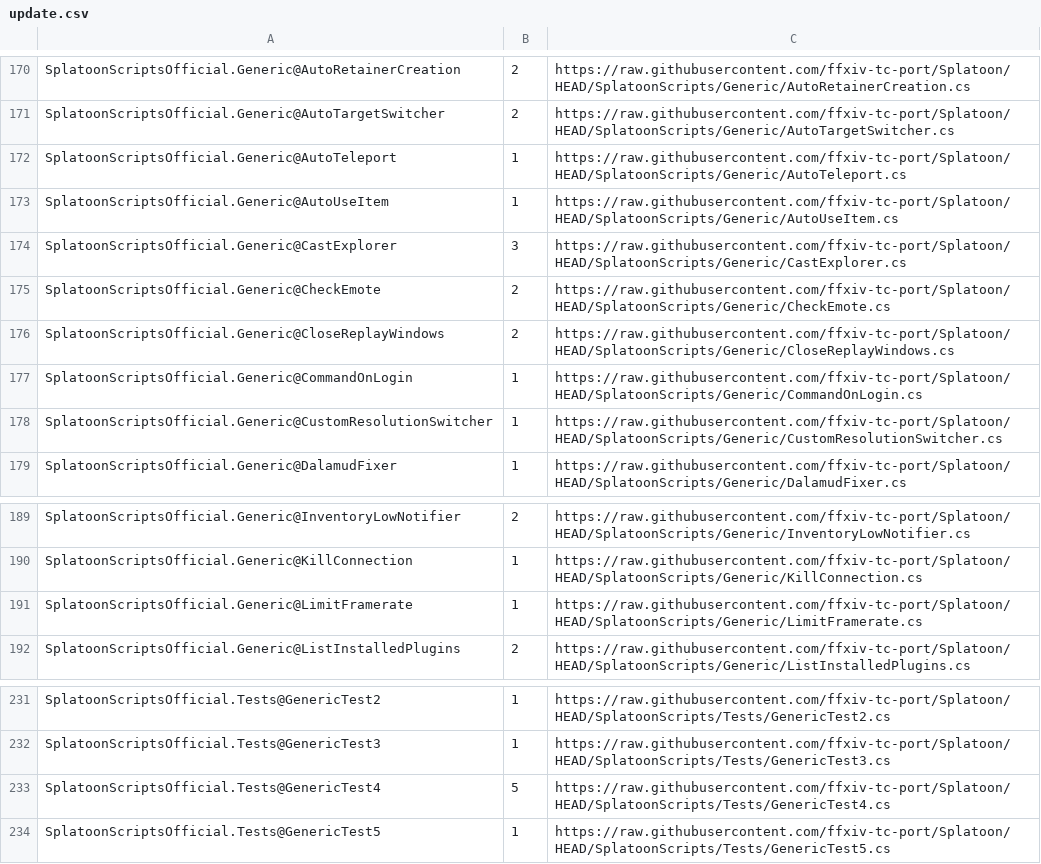
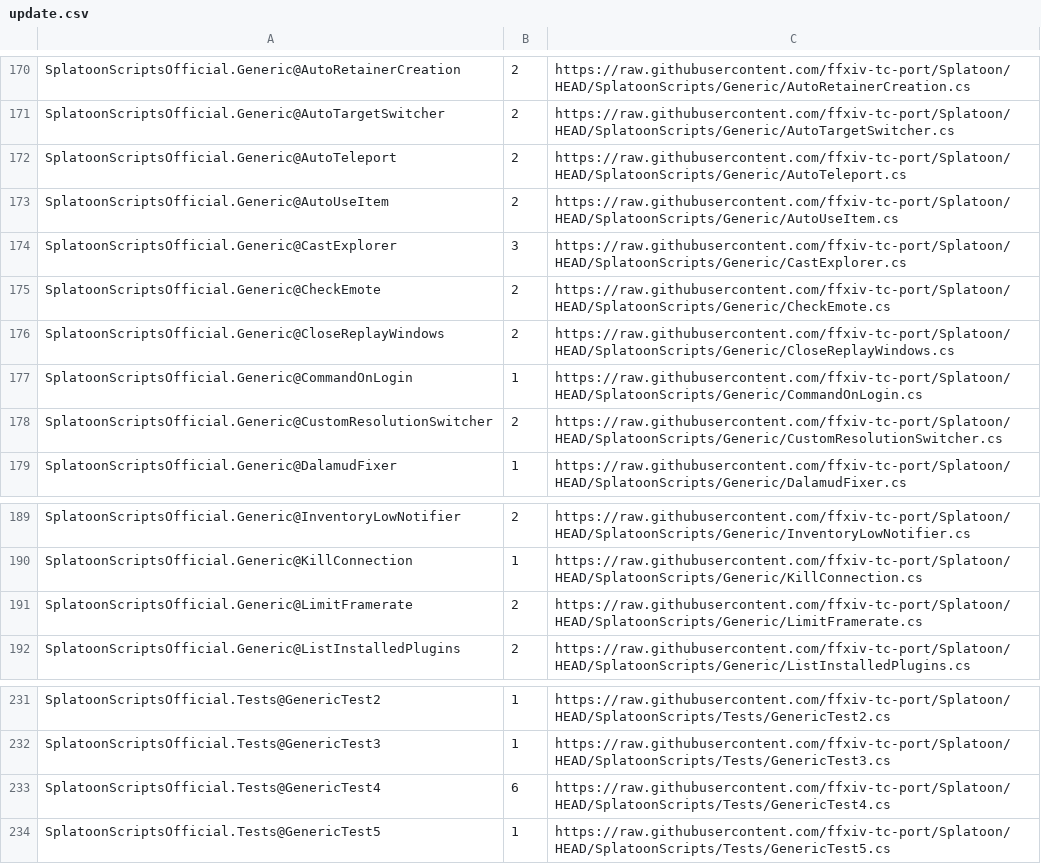
Before and after one commit to ffxiv-tc-port/Splatoon, a CSV file: SplatoonScripts/update.csv, drawn as a sheet; only a part is shown, gaps mark what is left out.

```diff
--- a/SplatoonScripts/update.csv
+++ b/SplatoonScripts/update.csv
@@ -171,4 +171,4 @@ SplatoonScriptsOfficial.Generic@AutoRetainerCreation,2,https://raw.githubusercon
 SplatoonScriptsOfficial.Generic@AutoTargetSwitcher,2,https://raw.githubusercontent.com/ffxiv-tc-port/Splatoon/HEAD/SplatoonScripts/Generic/AutoTargetSwitcher.cs
-SplatoonScriptsOfficial.Generic@AutoTeleport,1,https://raw.githubusercontent.com/ffxiv-tc-port/Splatoon/HEAD/SplatoonScripts/Generic/AutoTeleport.cs
-SplatoonScriptsOfficial.Generic@AutoUseItem,1,https://raw.githubusercontent.com/ffxiv-tc-port/Splatoon/HEAD/SplatoonScripts/Generic/AutoUseItem.cs
+SplatoonScriptsOfficial.Generic@AutoTeleport,2,https://raw.githubusercontent.com/ffxiv-tc-port/Splatoon/HEAD/SplatoonScripts/Generic/AutoTeleport.cs
+SplatoonScriptsOfficial.Generic@AutoUseItem,2,https://raw.githubusercontent.com/ffxiv-tc-port/Splatoon/HEAD/SplatoonScripts/Generic/AutoUseItem.cs
 SplatoonScriptsOfficial.Generic@CastExplorer,3,https://raw.githubusercontent.com/ffxiv-tc-port/Splatoon/HEAD/SplatoonScripts/Generic/CastExplorer.cs
@@ -177,3 +177,3 @@ SplatoonScriptsOfficial.Generic@CloseReplayWindows,2,https://raw.githubuserconte
 SplatoonScriptsOfficial.Generic@CommandOnLogin,1,https://raw.githubusercontent.com/ffxiv-tc-port/Splatoon/HEAD/SplatoonScripts/Generic/CommandOnLogin.cs
-SplatoonScriptsOfficial.Generic@CustomResolutionSwitcher,1,https://raw.githubusercontent.com/ffxiv-tc-port/Splatoon/HEAD/SplatoonScripts/Generic/CustomResolutionSwitcher.cs
+SplatoonScriptsOfficial.Generic@CustomResolutionSwitcher,2,https://raw.githubusercontent.com/ffxiv-tc-port/Splatoon/HEAD/SplatoonScripts/Generic/CustomResolutionSwitcher.cs
 SplatoonScriptsOfficial.Generic@DalamudFixer,1,https://raw.githubusercontent.com/ffxiv-tc-port/Splatoon/HEAD/SplatoonScripts/Generic/DalamudFixer.cs
@@ -190,3 +190,3 @@ SplatoonScriptsOfficial.Generic@InventoryLowNotifier,2,https://raw.githubusercon
 SplatoonScriptsOfficial.Generic@KillConnection,1,https://raw.githubusercontent.com/ffxiv-tc-port/Splatoon/HEAD/SplatoonScripts/Generic/KillConnection.cs
-SplatoonScriptsOfficial.Generic@LimitFramerate,1,https://raw.githubusercontent.com/ffxiv-tc-port/Splatoon/HEAD/SplatoonScripts/Generic/LimitFramerate.cs
+SplatoonScriptsOfficial.Generic@LimitFramerate,2,https://raw.githubusercontent.com/ffxiv-tc-port/Splatoon/HEAD/SplatoonScripts/Generic/LimitFramerate.cs
 SplatoonScriptsOfficial.Generic@ListInstalledPlugins,2,https://raw.githubusercontent.com/ffxiv-tc-port/Splatoon/HEAD/SplatoonScripts/Generic/ListInstalledPlugins.cs
@@ -232,3 +232,3 @@ SplatoonScriptsOfficial.Tests@GenericTest2,1,https://raw.githubusercontent.com/f
 SplatoonScriptsOfficial.Tests@GenericTest3,1,https://raw.githubusercontent.com/ffxiv-tc-port/Splatoon/HEAD/SplatoonScripts/Tests/GenericTest3.cs
-SplatoonScriptsOfficial.Tests@GenericTest4,5,https://raw.githubusercontent.com/ffxiv-tc-port/Splatoon/HEAD/SplatoonScripts/Tests/GenericTest4.cs
+SplatoonScriptsOfficial.Tests@GenericTest4,6,https://raw.githubusercontent.com/ffxiv-tc-port/Splatoon/HEAD/SplatoonScripts/Tests/GenericTest4.cs
 SplatoonScriptsOfficial.Tests@GenericTest5,1,https://raw.githubusercontent.com/ffxiv-tc-port/Splatoon/HEAD/SplatoonScripts/Tests/GenericTest5.cs
```
Also changed, not shown: 5 other files.
